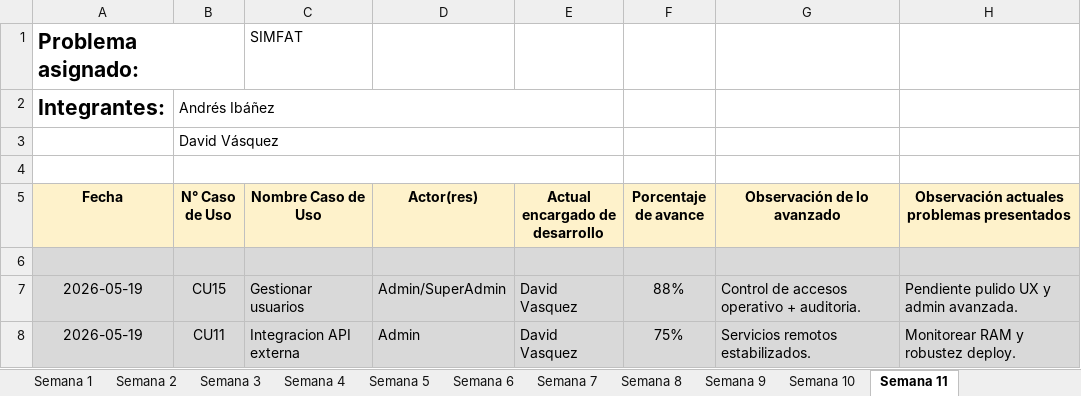
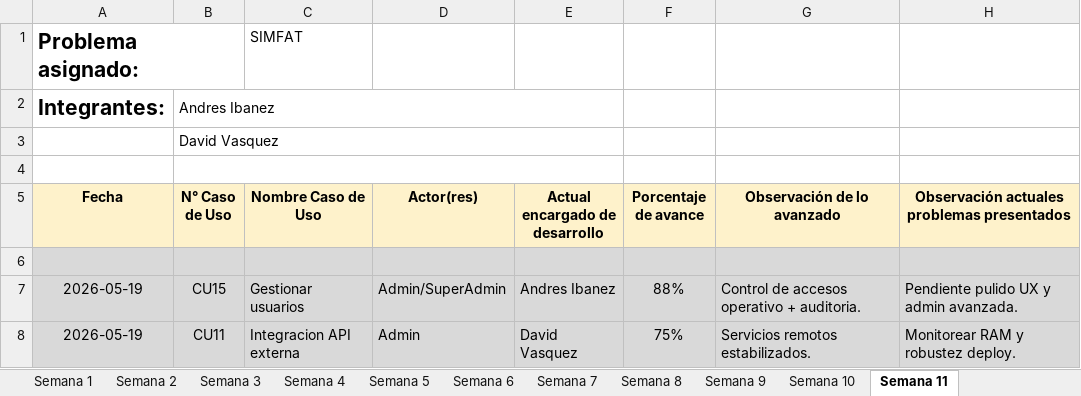
Before and after one commit to SIMFAT-2026/simfat-main, an Excel workbook: Documentacion/RESUMEN-Estado-de-Avance-Casos-de-Uso-Semanas1a11.xlsx, sheet Semana 11, drawn as a sheet; values as stored, in another font and other column widths than the file's, no borders; the diff names each change by its address in the sheet, - before the commit and + after, or states it on an @@ line.

```diff
--- a/Documentacion/RESUMEN-Estado-de-Avance-Casos-de-Uso-Semanas1a11.xlsx (sheet Semana 11)
+++ b/Documentacion/RESUMEN-Estado-de-Avance-Casos-de-Uso-Semanas1a11.xlsx (sheet Semana 11)
-B2 (N° Caso de Uso): Andrés Ibáñez
+B2 (N° Caso de Uso): Andres Ibanez
-B3 (N° Caso de Uso): David Vásquez
+B3 (N° Caso de Uso): David Vasquez
-E7 (Actual encargado de desarrollo): David Vasquez
+E7 (Actual encargado de desarrollo): Andres Ibanez
```
Also changed, not shown: sheet Semana 10, sheet Semana 2, sheet Semana 5, sheet Semana 7, sheet Semana 6, sheet Semana 8, 4 more sheets.
